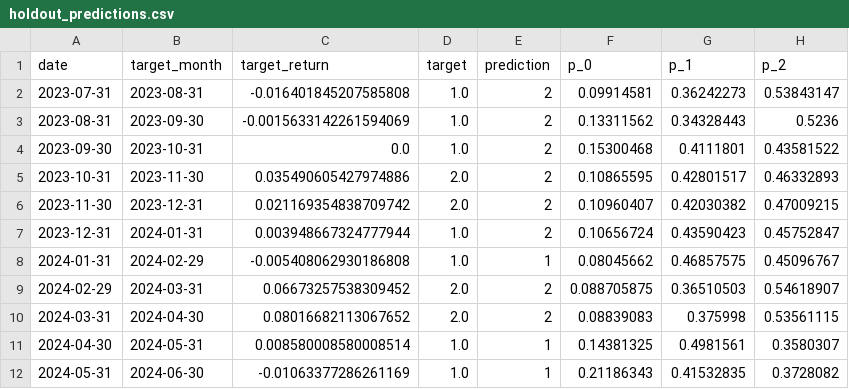
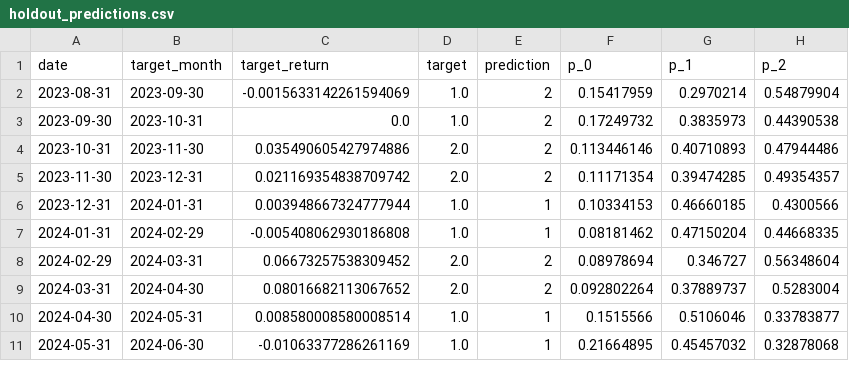
Before and after one commit to albertoyauri26/analitica-oro-plata, a CSV file: artifacts/gold/holdout_predictions.csv, drawn as a sheet; only a part is shown; the diff covers the shown part only.

```diff
--- a/artifacts/gold/holdout_predictions.csv
+++ b/artifacts/gold/holdout_predictions.csv
@@ -1,12 +1,11 @@
 date,target_month,target_return,target,prediction,p_0,p_1,p_2
-2023-07-31,2023-08-31,-0.016401845207585808,1.0,2,0.09914581,0.36242273,0.53843147
-2023-08-31,2023-09-30,-0.0015633142261594069,1.0,2,0.13311562,0.34328443,0.5236
-2023-09-30,2023-10-31,0.0,1.0,2,0.15300468,0.4111801,0.43581522
-2023-10-31,2023-11-30,0.035490605427974886,2.0,2,0.10865595,0.42801517,0.46332893
-2023-11-30,2023-12-31,0.021169354838709742,2.0,2,0.10960407,0.42030382,0.47009215
-2023-12-31,2024-01-31,0.003948667324777944,1.0,2,0.10656724,0.43590423,0.45752847
-2024-01-31,2024-02-29,-0.005408062930186808,1.0,1,0.08045662,0.46857575,0.45096767
-2024-02-29,2024-03-31,0.06673257538309452,2.0,2,0.088705875,0.36510503,0.54618907
-2024-03-31,2024-04-30,0.08016682113067652,2.0,2,0.08839083,0.375998,0.53561115
-2024-04-30,2024-05-31,0.008580008580008514,1.0,1,0.14381325,0.4981561,0.3580307
-2024-05-31,2024-06-30,-0.01063377286261169,1.0,1,0.21186343,0.41532835,0.3728082
+2023-08-31,2023-09-30,-0.0015633142261594069,1.0,2,0.15417959,0.2970214,0.54879904
+2023-09-30,2023-10-31,0.0,1.0,2,0.17249732,0.3835973,0.44390538
+2023-10-31,2023-11-30,0.035490605427974886,2.0,2,0.113446146,0.40710893,0.47944486
+2023-11-30,2023-12-31,0.021169354838709742,2.0,2,0.11171354,0.39474285,0.49354357
+2023-12-31,2024-01-31,0.003948667324777944,1.0,1,0.10334153,0.46660185,0.4300566
+2024-01-31,2024-02-29,-0.005408062930186808,1.0,1,0.08181462,0.47150204,0.44668335
+2024-02-29,2024-03-31,0.06673257538309452,2.0,2,0.08978694,0.346727,0.56348604
+2024-03-31,2024-04-30,0.08016682113067652,2.0,2,0.092802264,0.37889737,0.5283004
+2024-04-30,2024-05-31,0.008580008580008514,1.0,1,0.1515566,0.5106046,0.33783877
+2024-05-31,2024-06-30,-0.01063377286261169,1.0,1,0.21664895,0.45457032,0.32878068
```
Also changed, not shown: 1 added row and 80 edited cells elsewhere in this file, artifacts/silver/holdout_predictions.csv, 9 other files.
